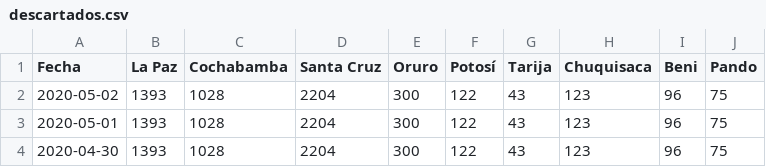
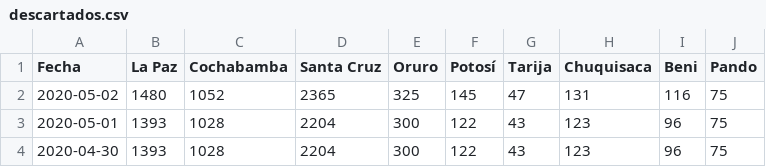
Before and after one commit to mauforonda/covid19-bolivia, a CSV file: descartados.csv, drawn as a sheet; only a part is shown.

Commit message:
[ci] sospechosos, descartados

```diff
--- a/descartados.csv
+++ b/descartados.csv
@@ -1,3 +1,3 @@
 Fecha,La Paz,Cochabamba,Santa Cruz,Oruro,Potosí,Tarija,Chuquisaca,Beni,Pando
-2020-05-02,1393,1028,2204,300,122,43,123,96,75
+2020-05-02,1480,1052,2365,325,145,47,131,116,75
 2020-05-01,1393,1028,2204,300,122,43,123,96,75
```
Also changed, not shown: sospechosos.csv, 1 other file.
